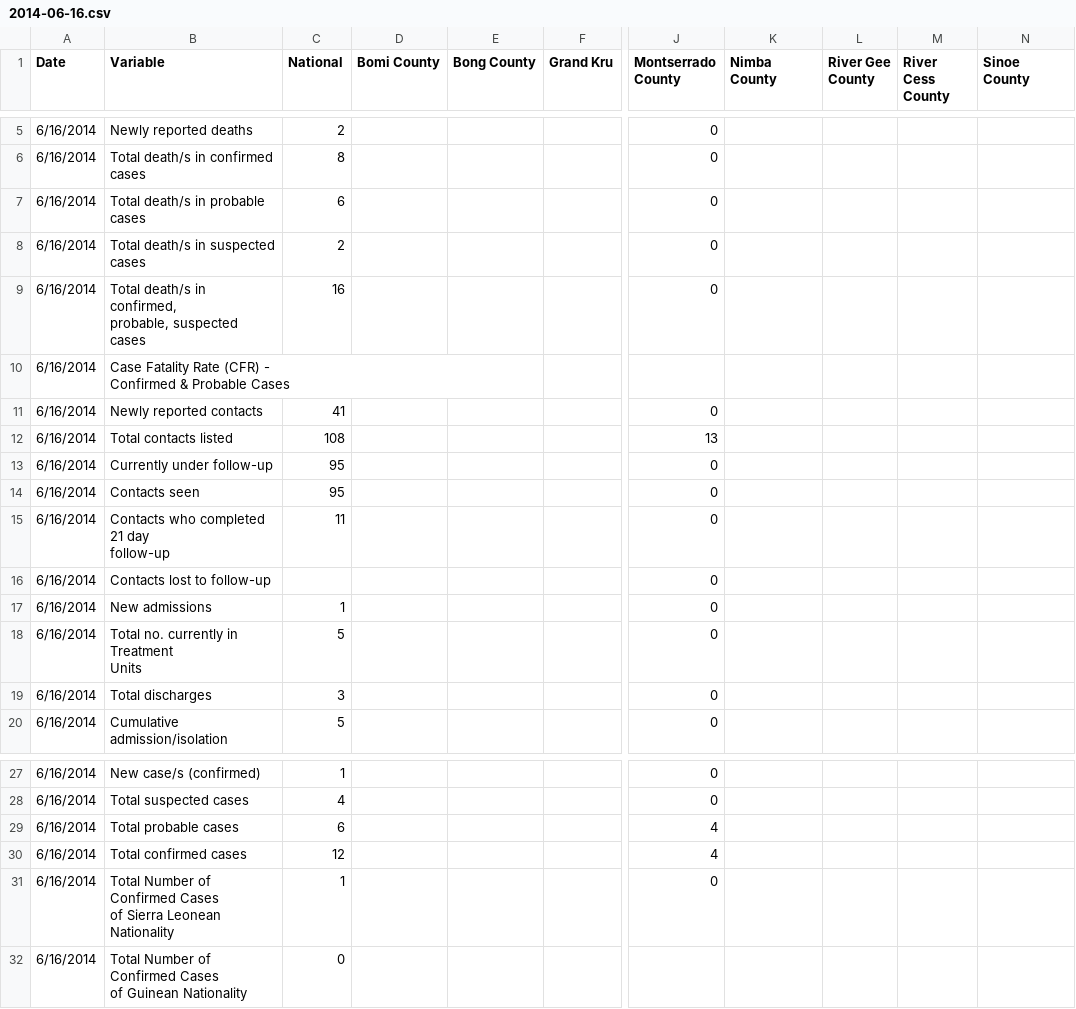
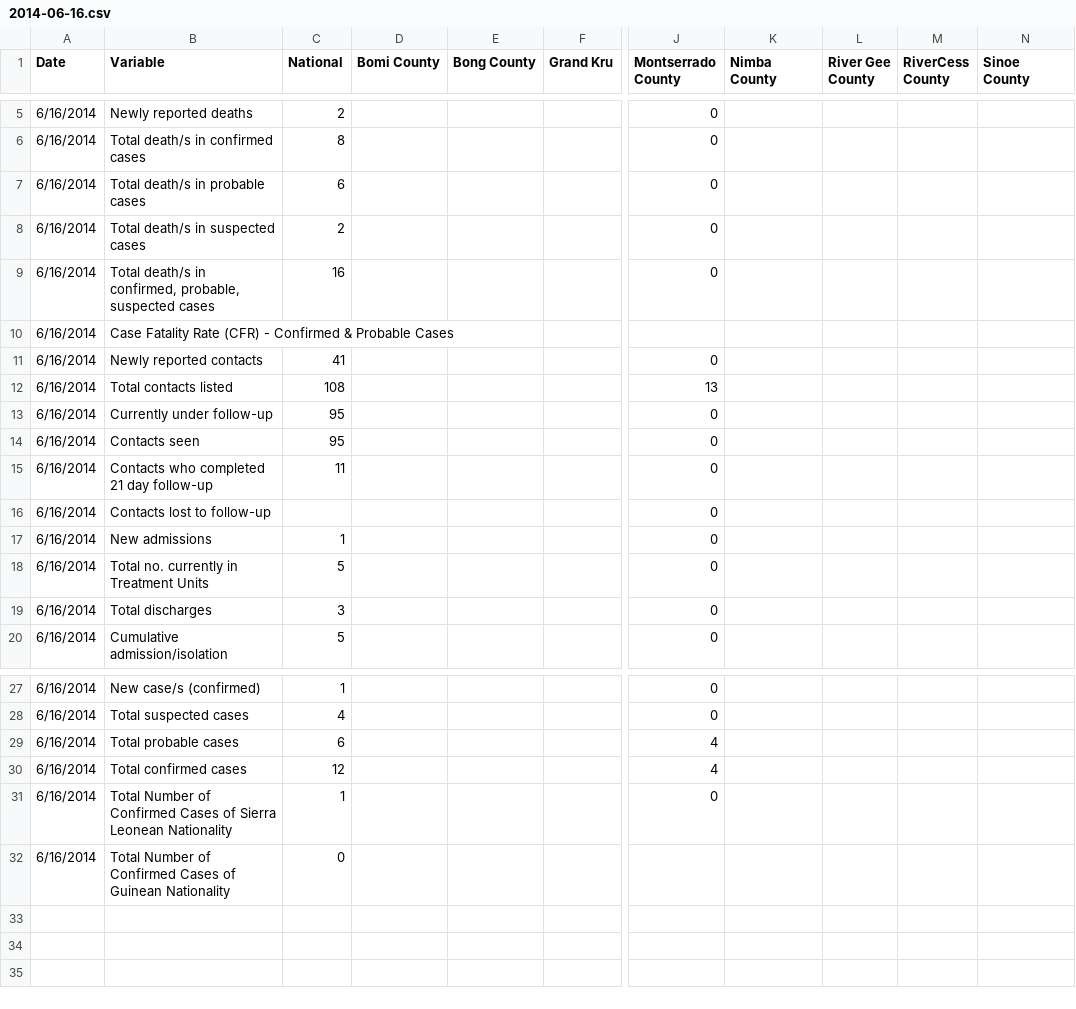
Before and after one commit to cmrivers/ebola, a CSV file: liberia_data/2014-06-16.csv, drawn as a sheet; only a part is shown, gaps mark what is left out; ↵ is a line break in a cell; the diff names each change by its address in the sheet, - before the commit and + after, or states it on an @@ line.

```diff
--- a/liberia_data/2014-06-16.csv
+++ b/liberia_data/2014-06-16.csv
-M1: River Cess County
+M1: RiverCess County
-B9 (Variable): …suspected cases
+B9 (Variable): …suspected cases
-B10 (Variable): …Probable Cases
+B10 (Variable): …Probable Cases
-B15 (Variable): Contacts who completed 21 day ↵ follow-up
+B15 (Variable): Contacts who completed 21 day follow-up
-B18 (Variable): Total no. currently in Treatment ↵ Units
+B18 (Variable): Total no. currently in Treatment Units
-B31 (Variable): …Leonean Nationality
+B31 (Variable): …Leonean Nationality
-B32 (Variable): …Guinean Nationality
+B32 (Variable): …Guinean Nationality
```
Also changed, not shown: liberia_data/2014-06-17.csv, liberia_data/2014-06-22.csv, 57 other files.
